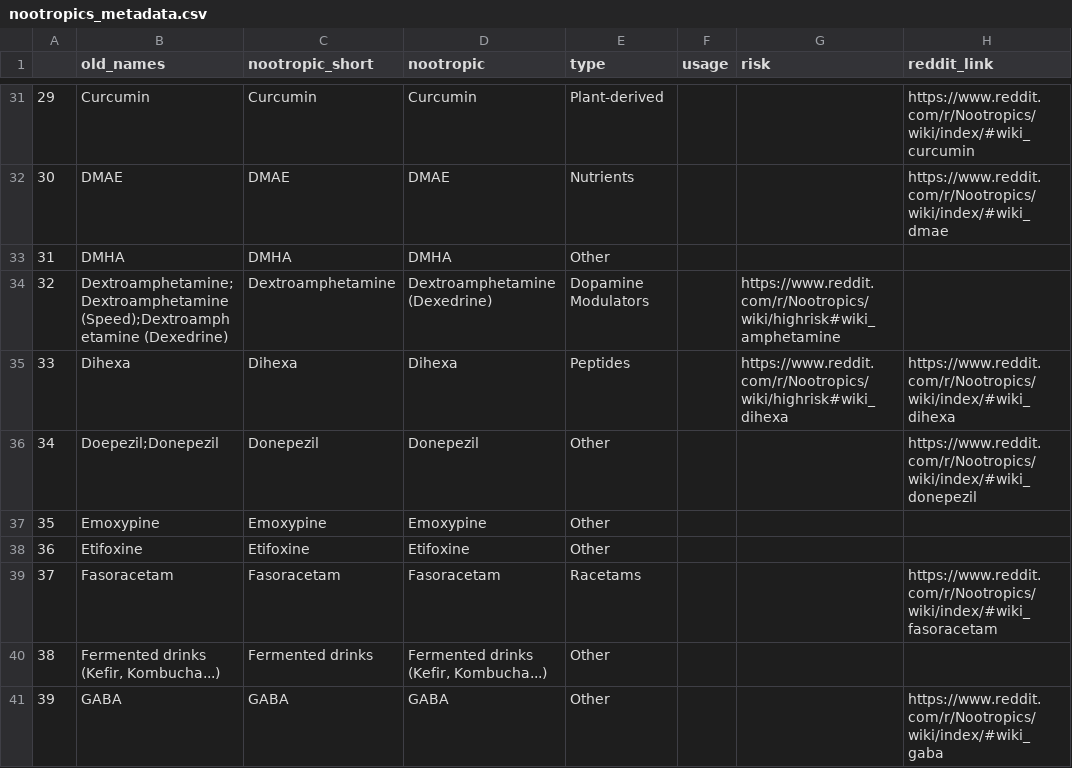
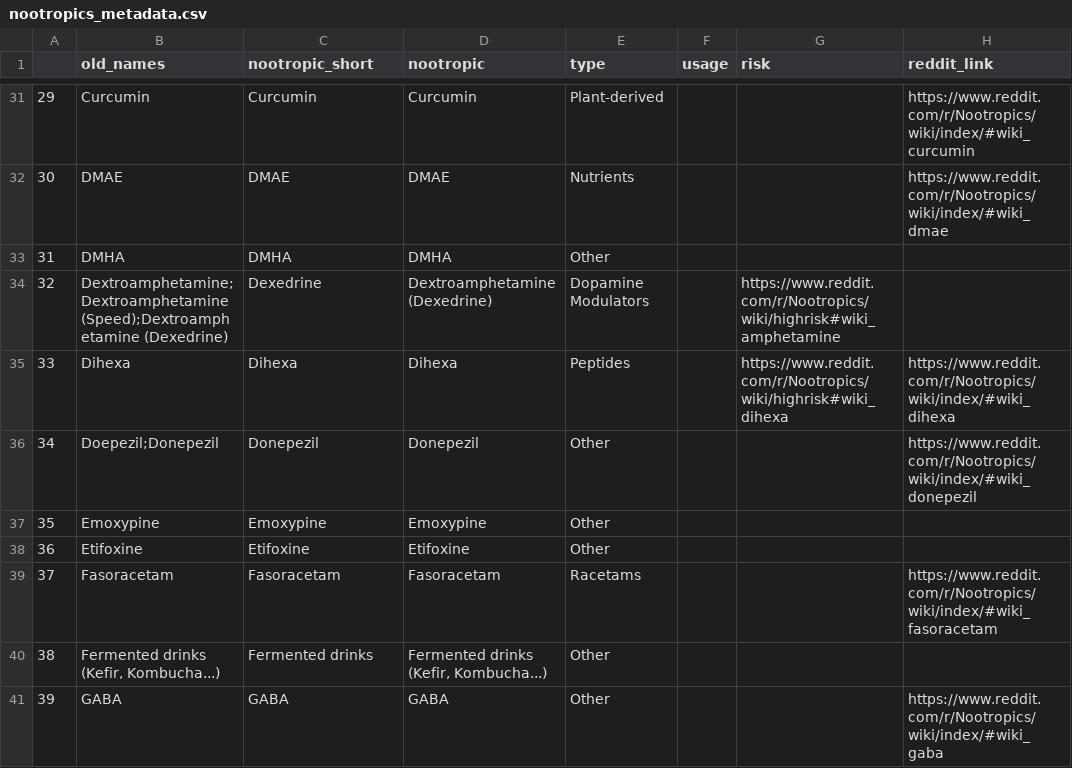
Before and after one commit to LeoGrin/nootroflix, a CSV file: data/nootropics_metadata.csv, drawn as a sheet; only a part is shown, gaps mark what is left out; the diff names each change by its address in the sheet, - before the commit and + after, or states it on an @@ line.

Commit message:
warning + less ram + new data

```diff
--- a/data/nootropics_metadata.csv
+++ b/data/nootropics_metadata.csv
-C34 (nootropic_short): Dextroamphetamine
+C34 (nootropic_short): Dexedrine
```
Also changed, not shown: 9 other files.
